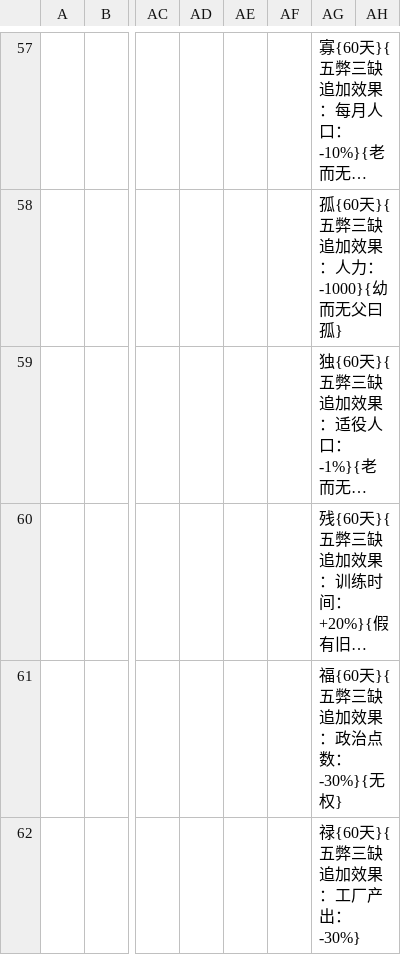
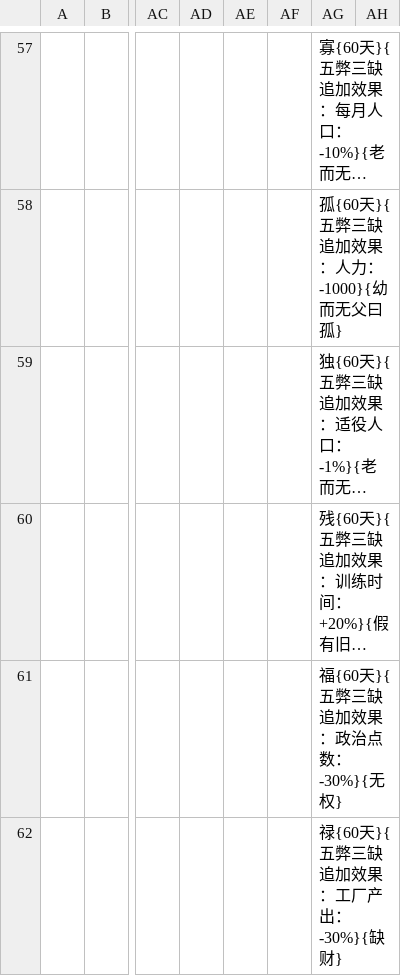
Before and after one commit to Supheria/FocusTree, a CSV file: 国策/隐居村落.csv, drawn as a sheet; only a part is shown, gaps mark what is left out; long unchanged cells end in …; the diff covers the shown part only; the diff names each change by its address in the sheet, - before the commit and + after, or states it on an @@ line.

```diff
--- a/国策/隐居村落.csv
+++ b/国策/隐居村落.csv
-AG62: 禄{60天}{五弊三缺追加效果：工厂产出：-30%}
+AG62: 禄{60天}{五弊三缺追加效果：工厂产出：-30%}{缺财}
```
Also changed, not shown: 2 edited cells elsewhere in this file, 国策/人类财阀联合.csv, 国策/神佑村落.csv, 9 other files.
